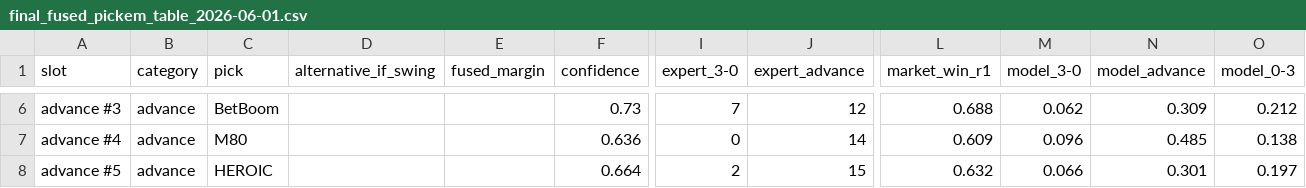
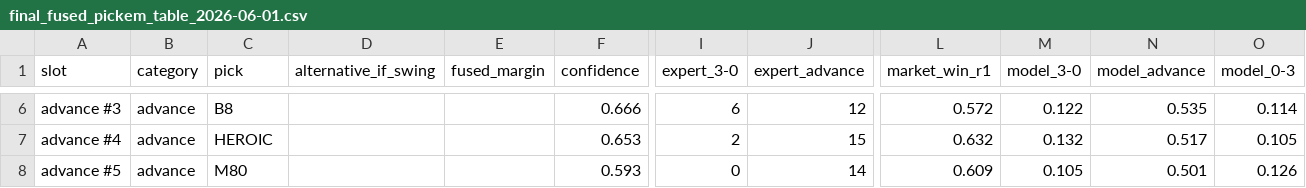
Before and after one commit to beforeugone520/CS-AI-bet, a CSV file: data/cologne2026/predictions/fivee_6m_stage1_2026-06-01/final_fused_pickem_table_2026-06-01.csv, drawn as a sheet; only a part is shown, gaps mark what is left out; the diff covers the shown part only; the diff names each change by its address in the sheet, - before the commit and + after, or states it on an @@ line.

```diff
--- a/data/cologne2026/predictions/fivee_6m_stage1_2026-06-01/final_fused_pickem_table_2026-06-01.csv
+++ b/data/cologne2026/predictions/fivee_6m_stage1_2026-06-01/final_fused_pickem_table_2026-06-01.csv
-C6 (pick): BetBoom
+C6 (pick): B8
-F6 (confidence): 0.73
+F6 (confidence): 0.666
-I6 (expert_3-0): 7
+I6 (expert_3-0): 6
-L6 (market_win_r1): 0.688
+L6 (market_win_r1): 0.572
-M6 (model_3-0): 0.062
+M6 (model_3-0): 0.122
-N6 (model_advance): 0.309
+N6 (model_advance): 0.535
-O6 (model_0-3): 0.212
+O6 (model_0-3): 0.114
-C7 (pick): M80
+C7 (pick): HEROIC
-F7 (confidence): 0.636
+F7 (confidence): 0.653
-I7 (expert_3-0): 0
+I7 (expert_3-0): 2
-J7 (expert_advance): 14
+J7 (expert_advance): 15
-L7 (market_win_r1): 0.609
+L7 (market_win_r1): 0.632
-M7 (model_3-0): 0.096
+M7 (model_3-0): 0.132
-N7 (model_advance): 0.485
+N7 (model_advance): 0.517
-O7 (model_0-3): 0.138
+O7 (model_0-3): 0.105
-C8 (pick): HEROIC
+C8 (pick): M80
-F8 (confidence): 0.664
+F8 (confidence): 0.593
-I8 (expert_3-0): 2
+I8 (expert_3-0): 0
-J8 (expert_advance): 15
+J8 (expert_advance): 14
-L8 (market_win_r1): 0.632
+L8 (market_win_r1): 0.609
-M8 (model_3-0): 0.066
+M8 (model_3-0): 0.105
-N8 (model_advance): 0.301
+N8 (model_advance): 0.501
-O8 (model_0-3): 0.197
+O8 (model_0-3): 0.126
```
Also changed, not shown: 59 edited cells elsewhere in this file, 11 other files.
